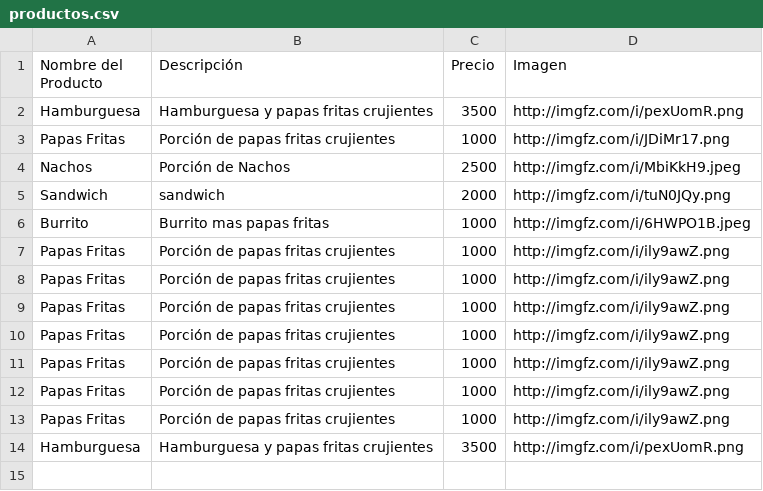
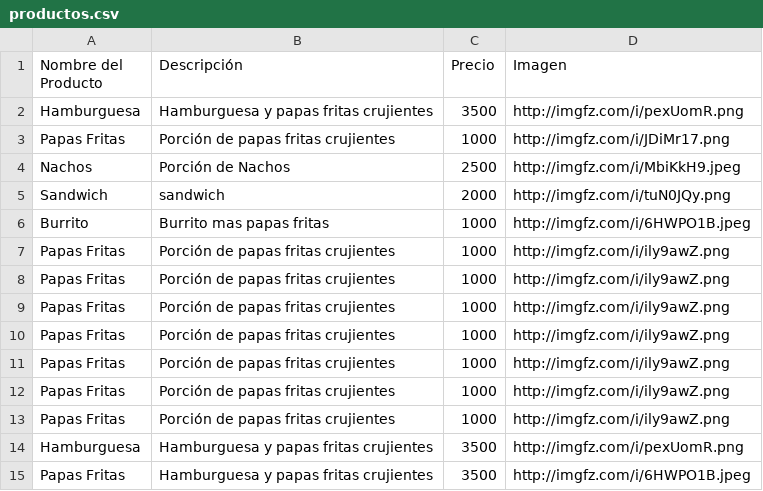
Before and after one commit to Zeta33/demo, a CSV file: productos.csv, drawn as a sheet; the diff names each change by its address in the sheet, - before the commit and + after, or states it on an @@ line.

Commit message:
Actualización de CSV

```diff
--- a/productos.csv
+++ b/productos.csv
+row 15: Papas Fritas | Hamburguesa y papas fritas crujientes | 3500 | http://imgfz.com/i/6HWPO1B.jpeg
```
